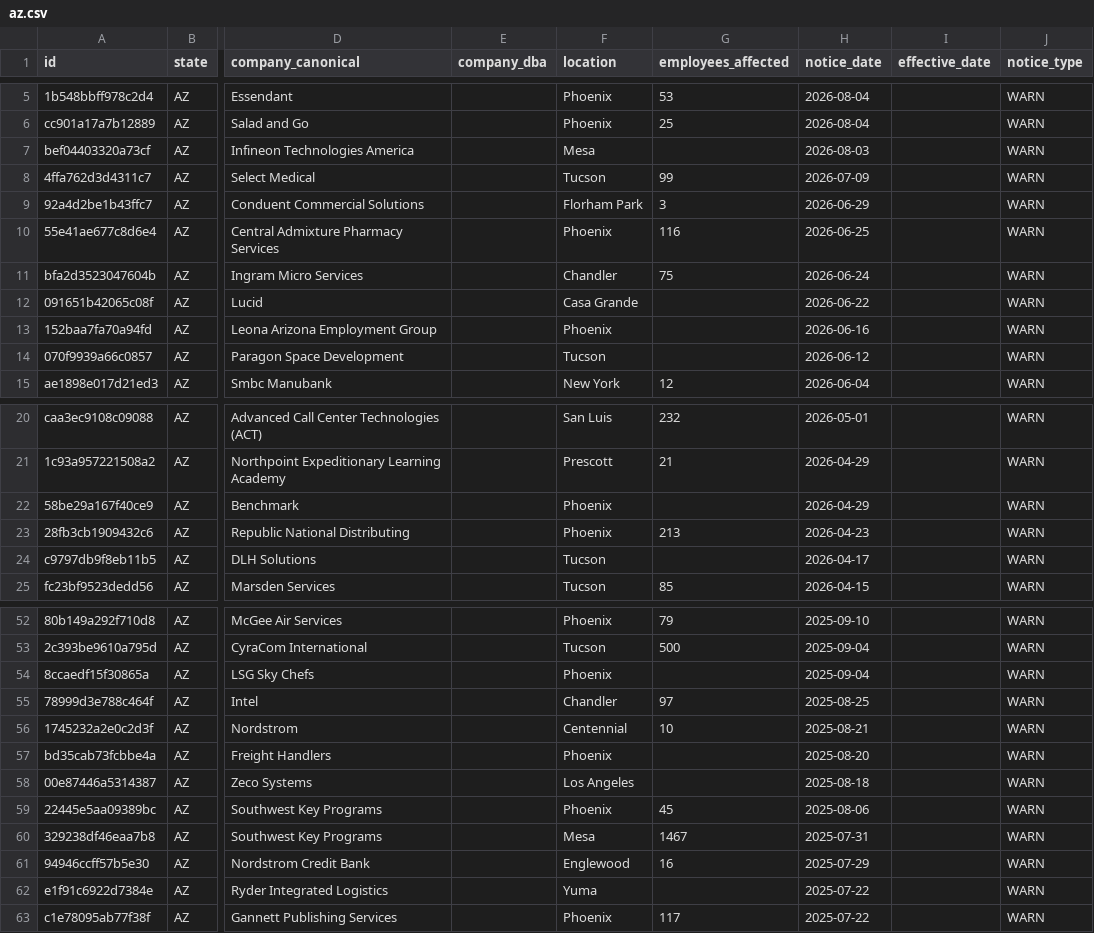
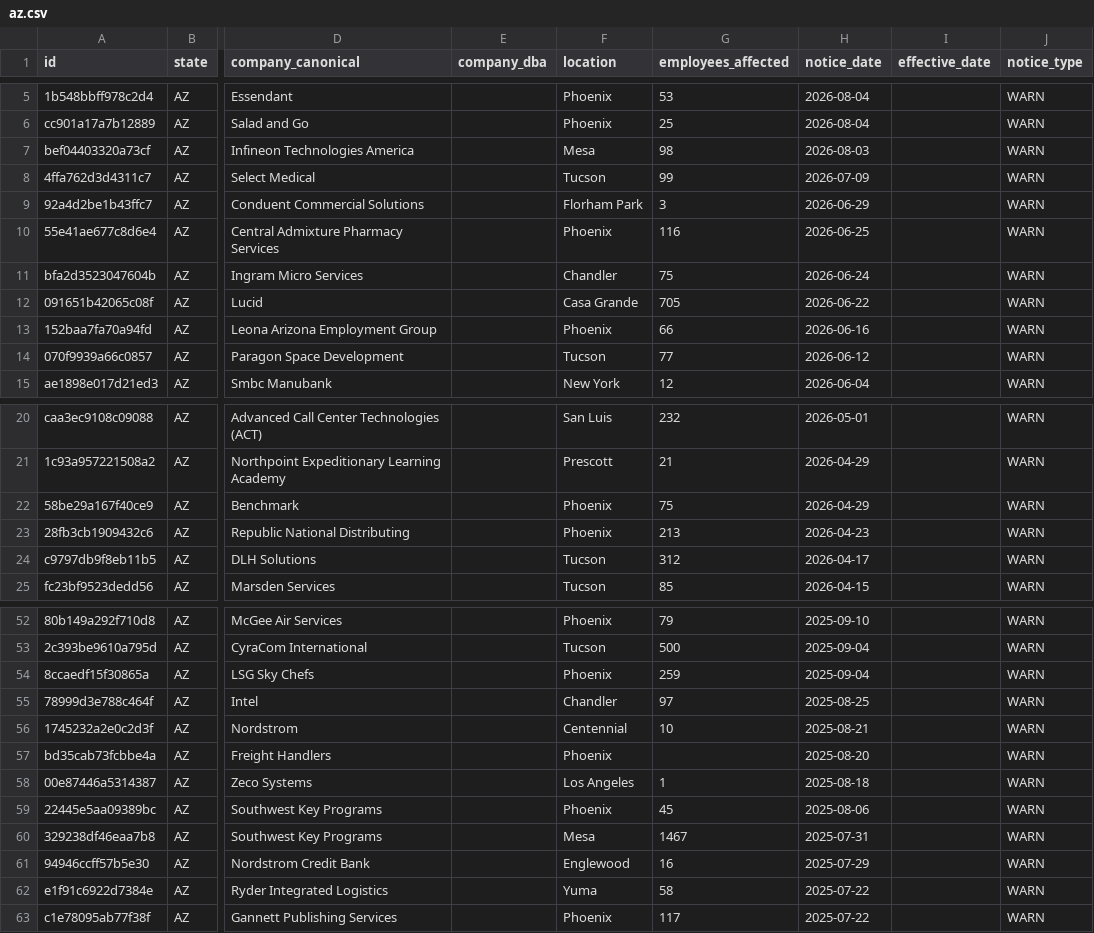
Before and after one commit to APProj/warn-act-notices, a CSV file: data/by-state/az.csv, drawn as a sheet; only a part is shown, gaps mark what is left out; the diff covers the shown part only; the diff names each change by its address in the sheet, - before the commit and + after, or states it on an @@ line.

Commit message:
data refresh 2026-08-31

```diff
--- a/data/by-state/az.csv
+++ b/data/by-state/az.csv
-G7 (employees_affected): (empty)
+G7 (employees_affected): 98
-G12 (employees_affected): (empty)
+G12 (employees_affected): 705
-G13 (employees_affected): (empty)
+G13 (employees_affected): 66
-G14 (employees_affected): (empty)
+G14 (employees_affected): 77
-G22 (employees_affected): (empty)
+G22 (employees_affected): 75
-G24 (employees_affected): (empty)
+G24 (employees_affected): 312
-G54 (employees_affected): (empty)
+G54 (employees_affected): 259
-G58 (employees_affected): (empty)
+G58 (employees_affected): 1
-G62 (employees_affected): (empty)
+G62 (employees_affected): 58
```
Also changed, not shown: 8 edited cells elsewhere in this file, data/by-state/vt.csv, 31 other files.
